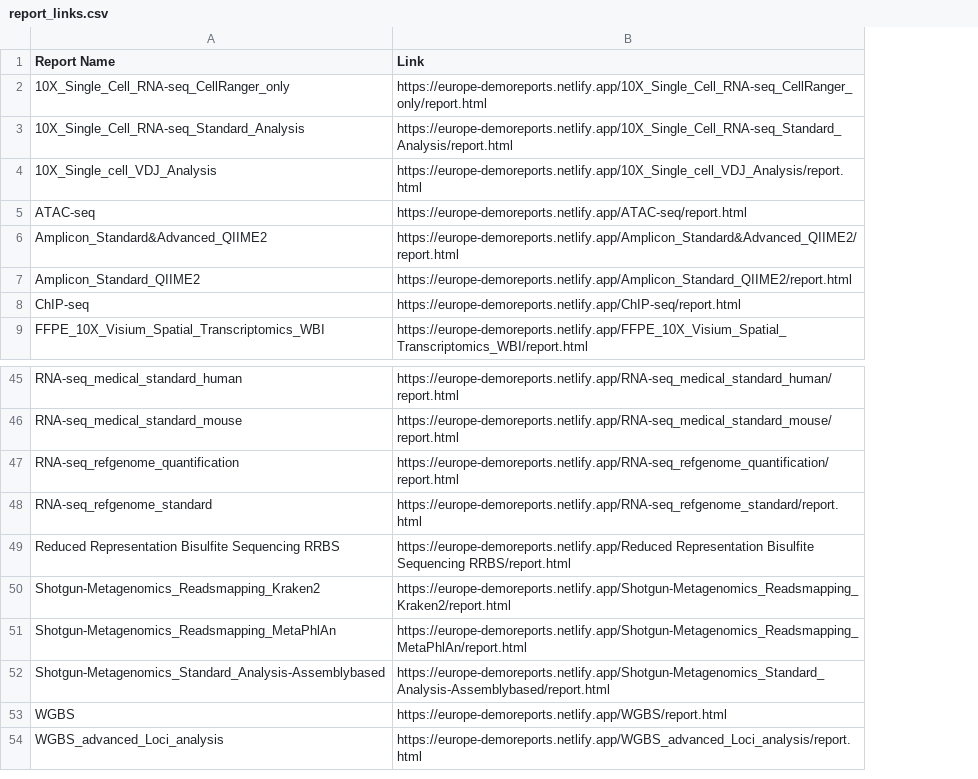
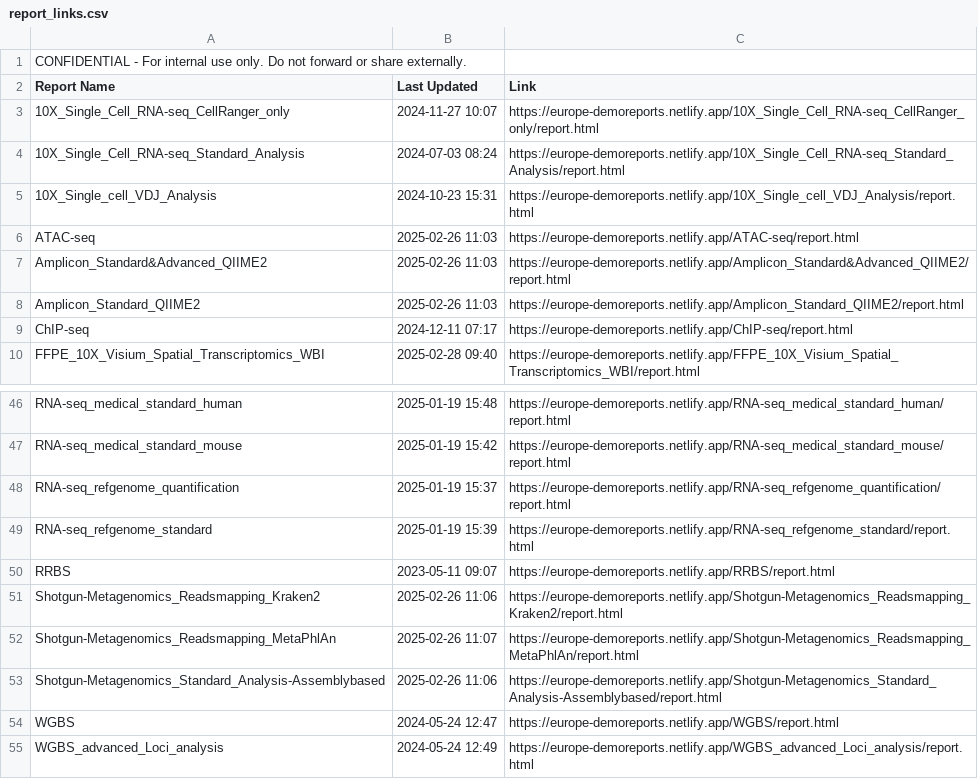
Before and after one commit to cjn233/demo-reports, a CSV file: report_links.csv, drawn as a sheet; only a part is shown, gaps mark what is left out; removed rows and columns are numbered as before the commit, all else as after; the diff names each change by its address in the sheet, - before the commit and + after, or states it on an @@ line.

Commit message:
update: added last modified dates to report list and CSV

```diff
--- a/report_links.csv
+++ b/report_links.csv
+column B (Last Updated), rows 3-10: 2024-11-27 10:07 | 2024-07-03 08:24 | 2024-10-23 15:31 | 2025-02-26 11:03 | 2025-02-26 11:03 | 2025-02-26 11:03 | 2024-12-11 07:17 | 2025-02-28 09:40; rows 46-49: 2025-01-19 15:48 | 2025-01-19 15:42 | 2025-01-19 15:37 | 2025-01-19 15:39; rows 51-55: 2025-02-26 11:06 | 2025-02-26 11:07 | 2025-02-26 11:06 | 2024-05-24 12:47 | 2024-05-24 12:49
+row 1: CONFIDENTIAL - For internal use only. Do not forward or share externally.
-row 49: Reduced Representation Bisulfite Sequencing RRBS | https://europe-demoreports.netlify.app/Reduced Representation Bisulfite Sequencing RRBS/report.html
+row 50: RRBS | 2023-05-11 09:07 | https://europe-demoreports.netlify.app/RRBS/report.html
```
Also changed, not shown: 1 other file.
